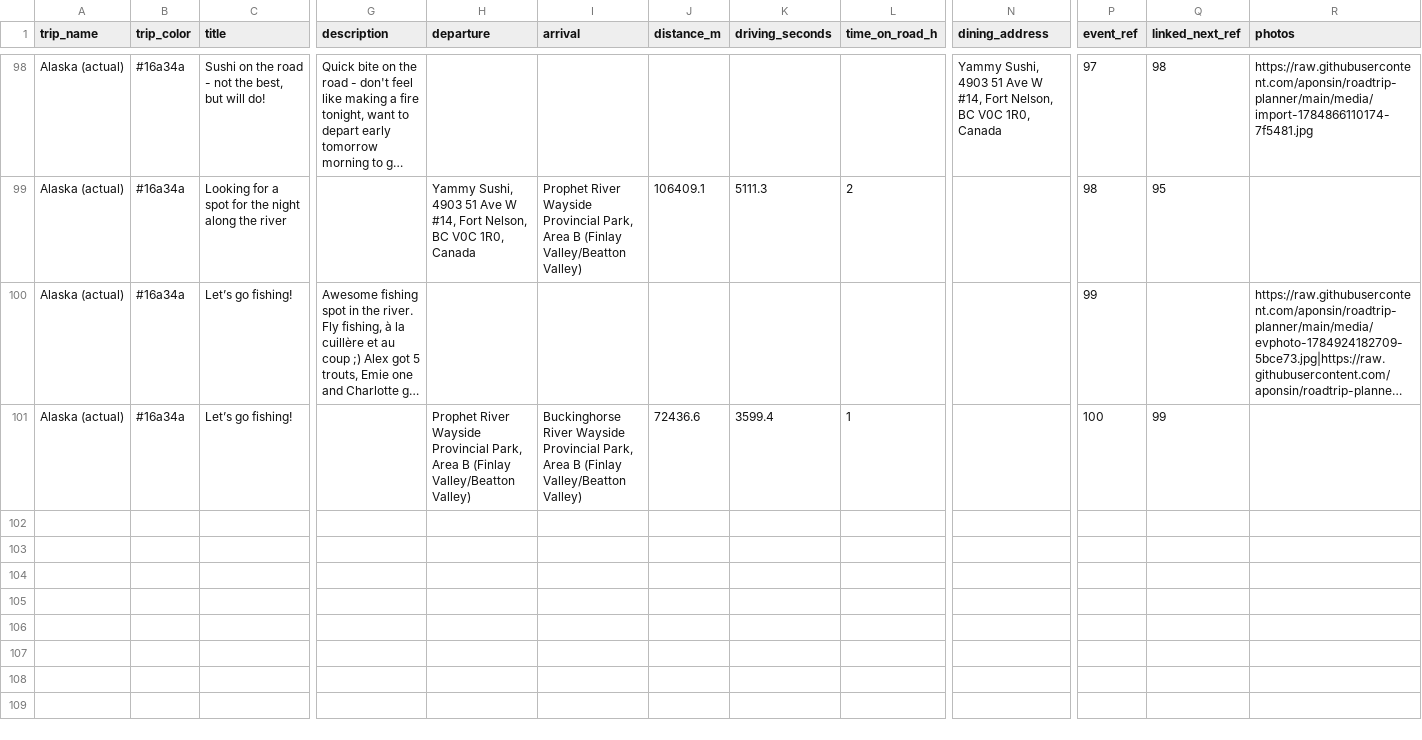
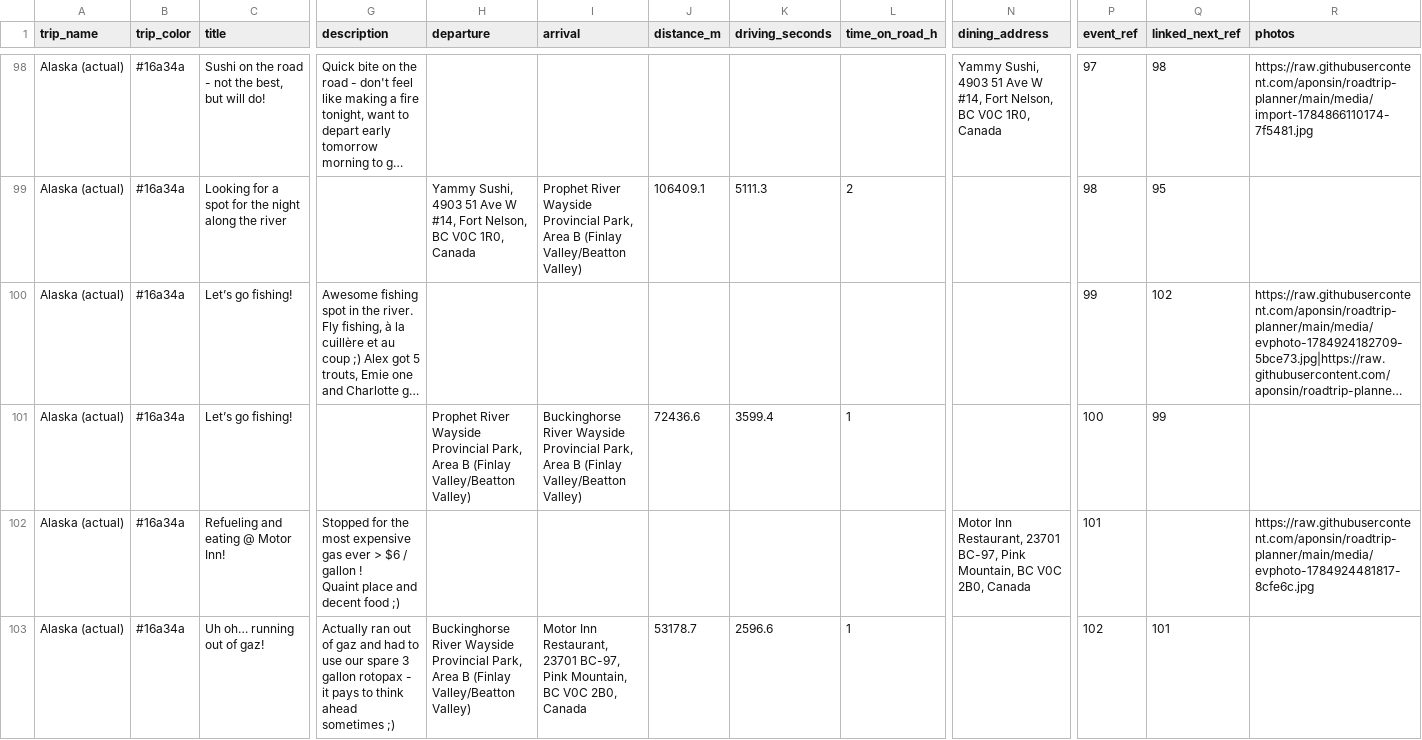
Before and after one commit to aponsin/roadtrip-planner, a CSV file: data/Alaska_actual.csv, drawn as a sheet; only a part is shown, gaps mark what is left out; long unchanged cells end in …; rows hold the shown columns only; ↵ is a line break in a cell; the diff names each change by its address in the sheet, - before the commit and + after, or states it on an @@ line.

Commit message:
Update trip: Alaska (actual) [ee3334a8]

```diff
--- a/data/Alaska_actual.csv
+++ b/data/Alaska_actual.csv
-Q100 (linked_next_ref): (empty)
+Q100 (linked_next_ref): 102
+row 102: Alaska (actual) | #16a34a | Refueling and eating @ Motor Inn! | Stopped for the most expensive gas ever > $6 / gallon ! ↵ Quaint place and decent food ;) |  |  |  |  |  | Motor Inn Restaurant, 23701 BC-97, Pink Mountain, BC V0C 2B0, Canada | 101 |  | https://raw.githubusercontent.com/aponsin/roadtrip-planner/main/media/evphoto-1784924481817-8cfe6c.jpg
+row 103: Alaska (actual) | #16a34a | Uh oh… running out of gaz! | Actually ran out of gaz and had to use our spare 3 gallon rotopax - it pays to think ahead sometimes ;) | Buckinghorse River Wayside Provincial Park, Area B (Finlay Valley/Beatton Valley) | Motor Inn Restaurant, 23701 BC-97, Pink Mountain, BC V0C 2B0, Canada | 53178.7 | 2596.6 | 1 |  | 102 | 101
```
